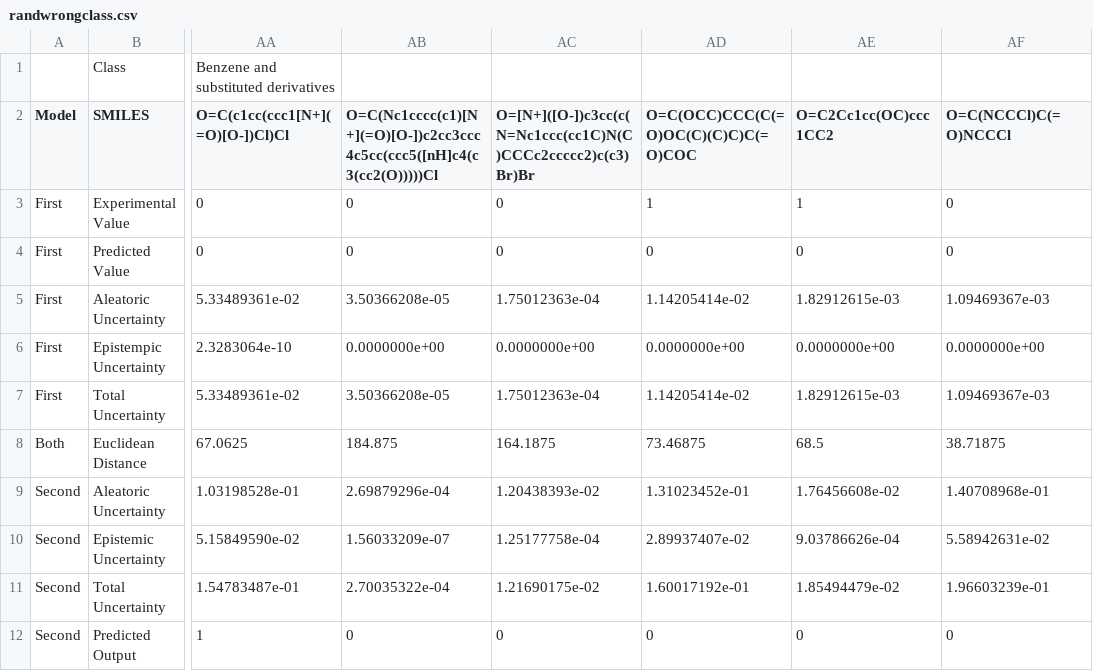
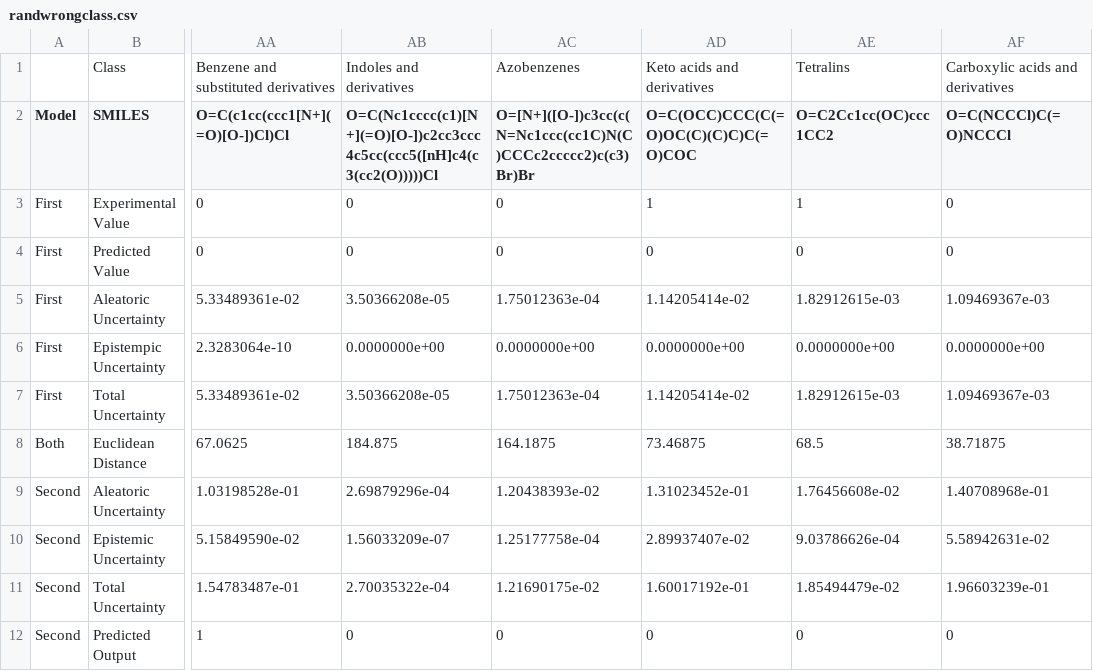
Before and after one commit to zaczaczac5/GCNN_Bayesian, a CSV file: randwrongclass.csv, drawn as a sheet; only a part is shown, gaps mark what is left out; the diff names each change by its address in the sheet, - before the commit and + after, or states it on an @@ line.

Commit message:
Update randwrongclass.csv

```diff
--- a/randwrongclass.csv
+++ b/randwrongclass.csv
-AB1: (empty)
+AB1: Indoles and derivatives
-AC1: (empty)
+AC1: Azobenzenes
-AD1: (empty)
+AD1: Keto acids and derivatives
-AE1 (O=C2Cc1cc(OC)ccc1CC2): (empty)
+AE1 (O=C2Cc1cc(OC)ccc1CC2): Tetralins
-AF1 (O=C(NCCCl)C(=O)NCCCl): (empty)
+AF1 (O=C(NCCCl)C(=O)NCCCl): Carboxylic acids and derivatives
```
